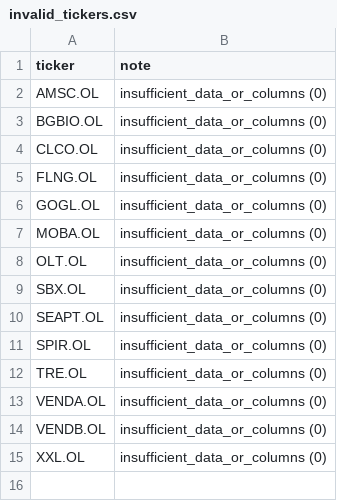
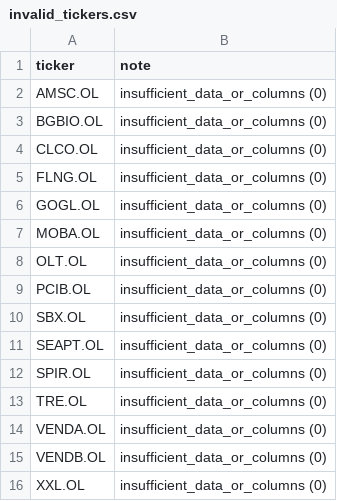
Before and after one commit to keresell-coder/oslo-screener, a CSV file: invalid_tickers.csv, drawn as a sheet; the diff names each change by its address in the sheet, - before the commit and + after, or states it on an @@ line.

```diff
--- a/invalid_tickers.csv
+++ b/invalid_tickers.csv
+row 9: PCIB.OL | insufficient_data_or_columns (0)
```
Also changed, not shown: 1 other file.
